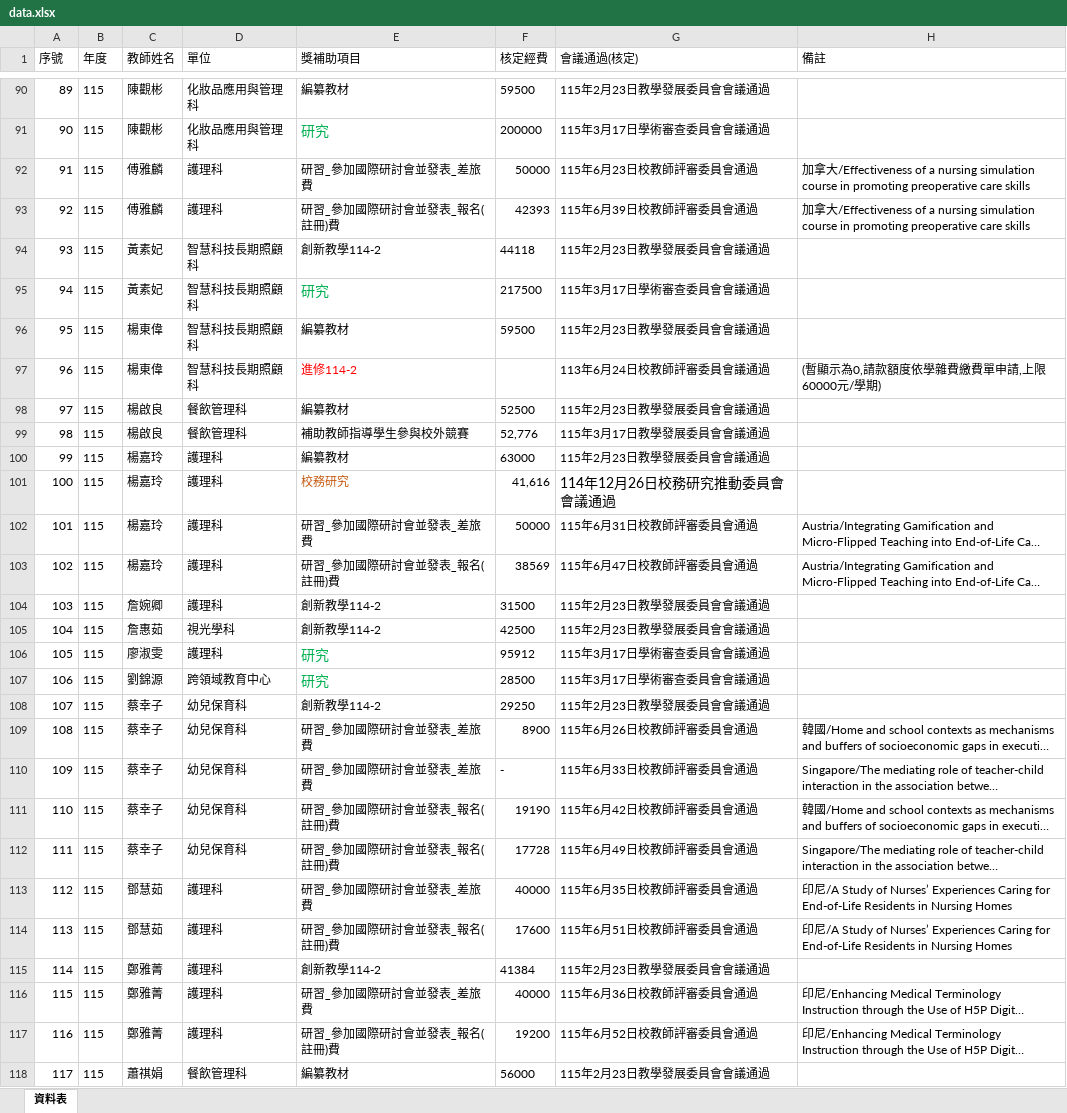
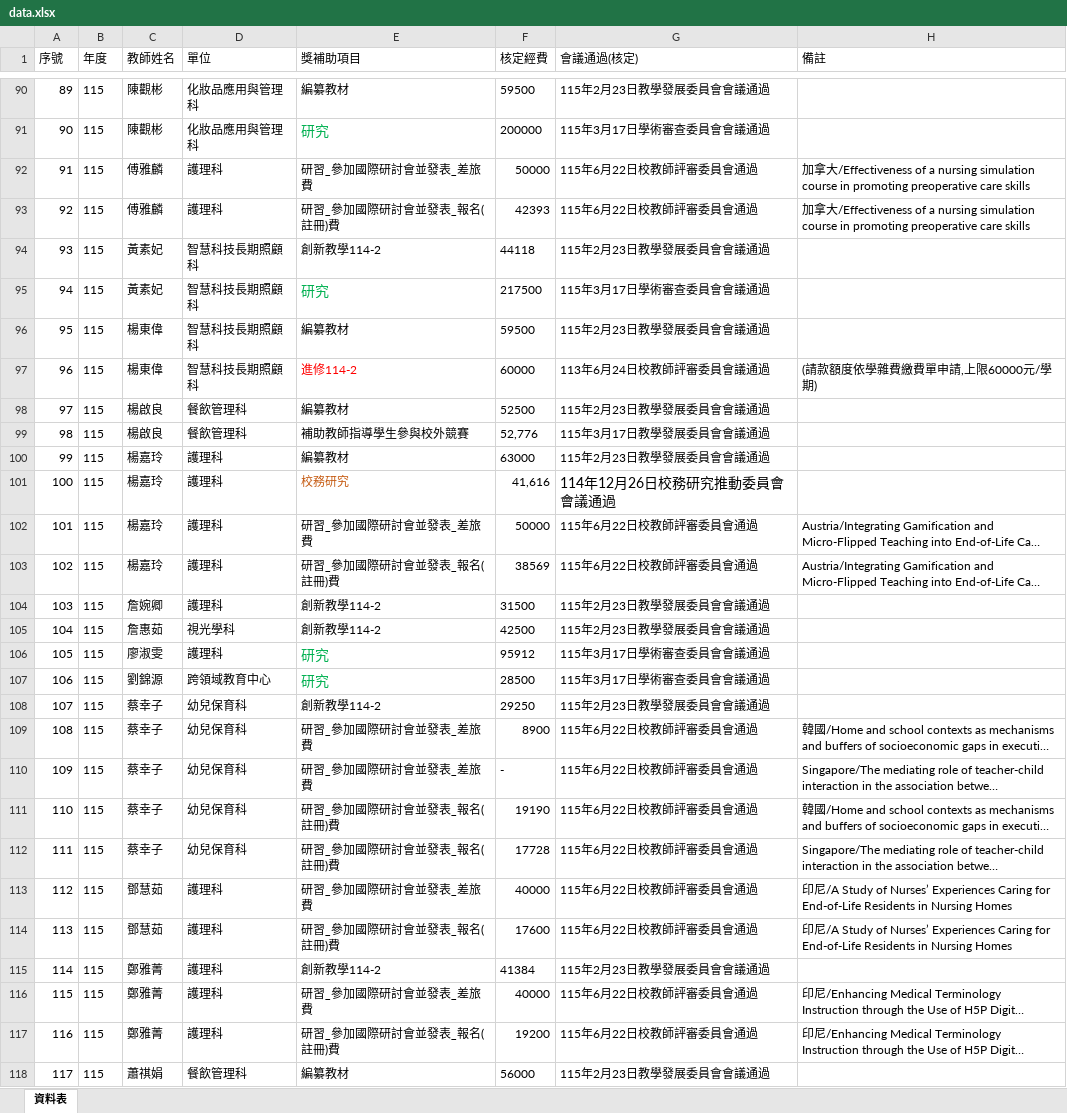
Before and after one commit to angellee09/excel-search, an Excel workbook: data.xlsx, sheet 資料表, drawn as a sheet; only a part is shown, gaps mark what is left out; long unchanged cells end in …; values as stored, in another font and other column widths than the file's, no borders; the diff covers the shown part only; the diff names each change by its address in the sheet, - before the commit and + after, or states it on an @@ line.

Commit message:
Add files via upload

```diff
--- a/data.xlsx (sheet 資料表)
+++ b/data.xlsx (sheet 資料表)
-G92 (會議通過(核定)): 115年6月23日校教師評審委員會通過
+G92 (會議通過(核定)): 115年6月22日校教師評審委員會通過
-G93 (會議通過(核定)): 115年6月39日校教師評審委員會通過
+G93 (會議通過(核定)): 115年6月22日校教師評審委員會通過
-F97 (核定經費): (empty)
+F97 (核定經費): 60000
-H97 (備註): (暫顯示為0,請款額度依學雜費繳費單申請,上限60000元/學期)
+H97 (備註): (請款額度依學雜費繳費單申請,上限60000元/學期)
-G102 (會議通過(核定)): 115年6月31日校教師評審委員會通過
+G102 (會議通過(核定)): 115年6月22日校教師評審委員會通過
-G103 (會議通過(核定)): 115年6月47日校教師評審委員會通過
+G103 (會議通過(核定)): 115年6月22日校教師評審委員會通過
-G109 (會議通過(核定)): 115年6月26日校教師評審委員會通過
+G109 (會議通過(核定)): 115年6月22日校教師評審委員會通過
-G110 (會議通過(核定)): 115年6月33日校教師評審委員會通過
+G110 (會議通過(核定)): 115年6月22日校教師評審委員會通過
-G111 (會議通過(核定)): 115年6月42日校教師評審委員會通過
+G111 (會議通過(核定)): 115年6月22日校教師評審委員會通過
-G112 (會議通過(核定)): 115年6月49日校教師評審委員會通過
+G112 (會議通過(核定)): 115年6月22日校教師評審委員會通過
-G113 (會議通過(核定)): 115年6月35日校教師評審委員會通過
+G113 (會議通過(核定)): 115年6月22日校教師評審委員會通過
-G114 (會議通過(核定)): 115年6月51日校教師評審委員會通過
+G114 (會議通過(核定)): 115年6月22日校教師評審委員會通過
-G116 (會議通過(核定)): 115年6月36日校教師評審委員會通過
+G116 (會議通過(核定)): 115年6月22日校教師評審委員會通過
-G117 (會議通過(核定)): 115年6月52日校教師評審委員會通過
+G117 (會議通過(核定)): 115年6月22日校教師評審委員會通過
```
Also changed, not shown: 19 edited cells elsewhere in this sheet.
